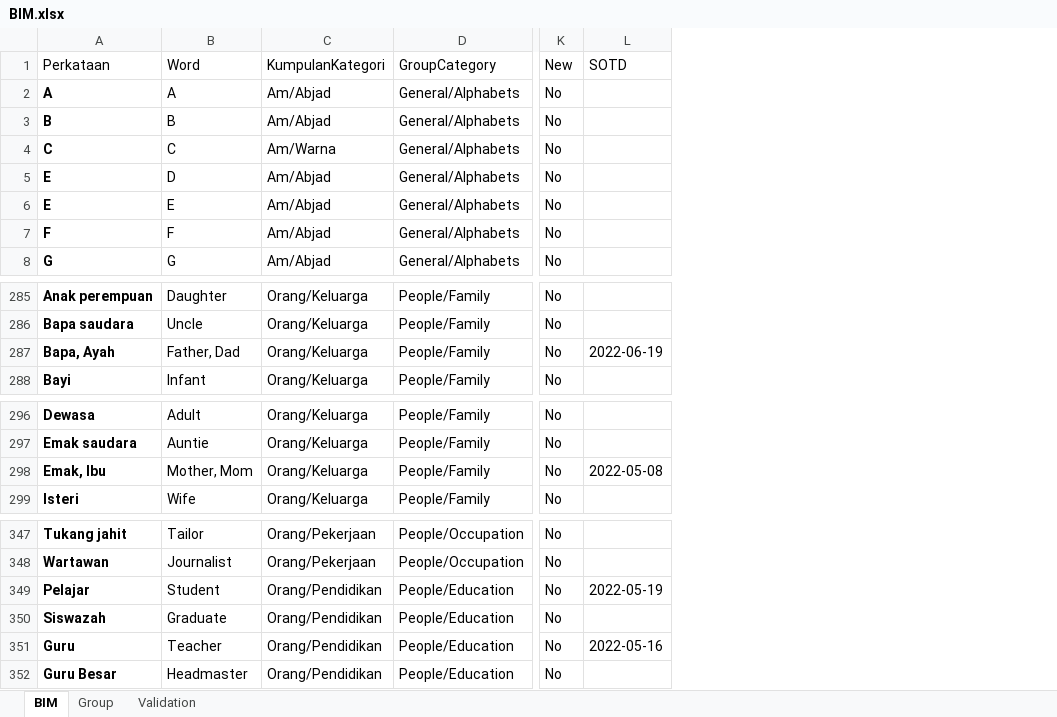
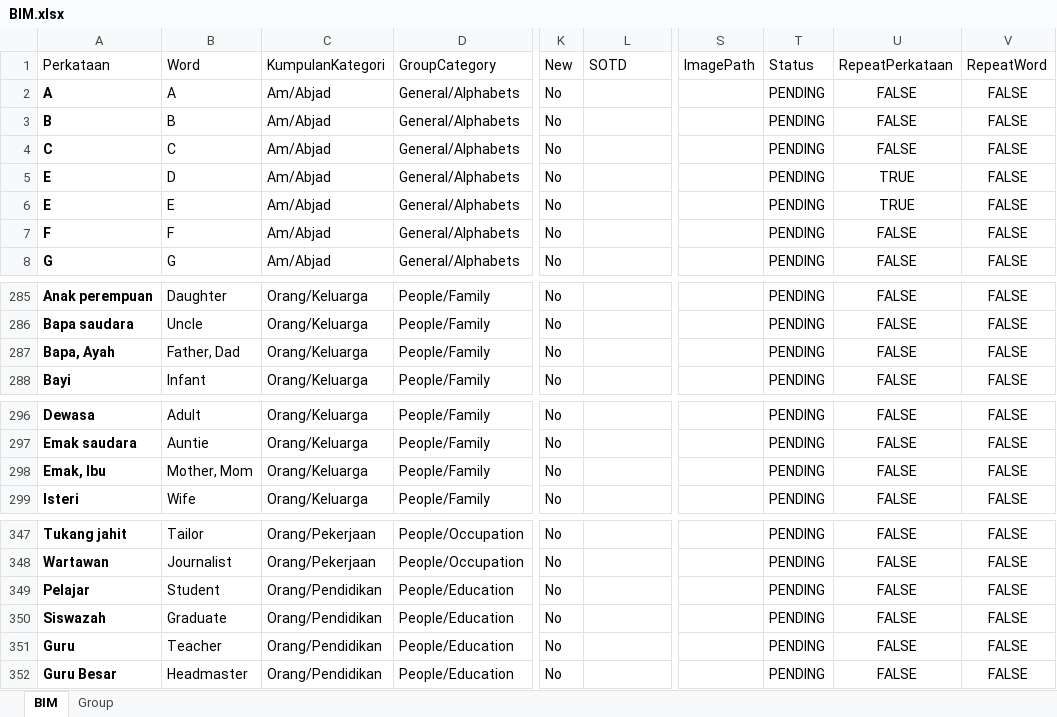
Before and after one commit to athirahassan/ggb-mfd-admin, an Excel workbook: public/assets/BIM.xlsx, sheet BIM, drawn as a sheet; only a part is shown, gaps mark what is left out; values as stored, in another font and other column widths than the file's, no borders; conditional formats and table styles not drawn; the diff covers the shown part only; the diff names each change by its address in the sheet, - before the commit and + after, or states it on an @@ line.

```diff
--- a/public/assets/BIM.xlsx (sheet BIM)
+++ b/public/assets/BIM.xlsx (sheet BIM)
-sheet tab: Validation
+column S (ImagePath), empty
+column T (Status), rows 2-8: all PENDING; rows 285-288: all PENDING; rows 296-299: all PENDING; rows 347-352: all PENDING
+column U (RepeatPerkataan), rows 2-8: FALSE | FALSE | FALSE | TRUE | TRUE | FALSE | FALSE; rows 285-288: all FALSE; rows 296-299: all FALSE; rows 347-352: all FALSE
+column V (RepeatWord), rows 2-8: all FALSE; rows 285-288: all FALSE; rows 296-299: all FALSE; rows 347-352: all FALSE
-C4 (KumpulanKategori): Am/Warna
+C4 (KumpulanKategori): Am/Abjad
-L287 (SOTD): 2022-06-19
+L287 (SOTD): (empty)
-L298 (SOTD): 2022-05-08
+L298 (SOTD): (empty)
-L349 (SOTD): 2022-05-19
+L349 (SOTD): (empty)
-L351 (SOTD): 2022-05-16
+L351 (SOTD): (empty)
```
Also changed, not shown: 1000 added rows elsewhere in this sheet, sheet Group, hidden cells, public/assets/bim/BIM.xlsx, 6 other files.
